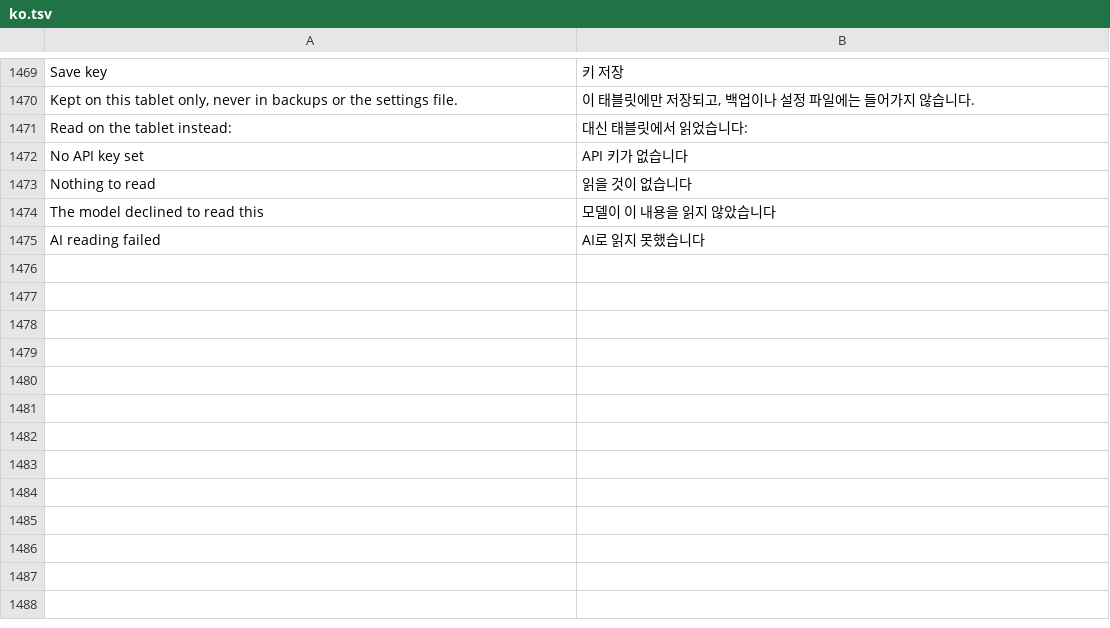
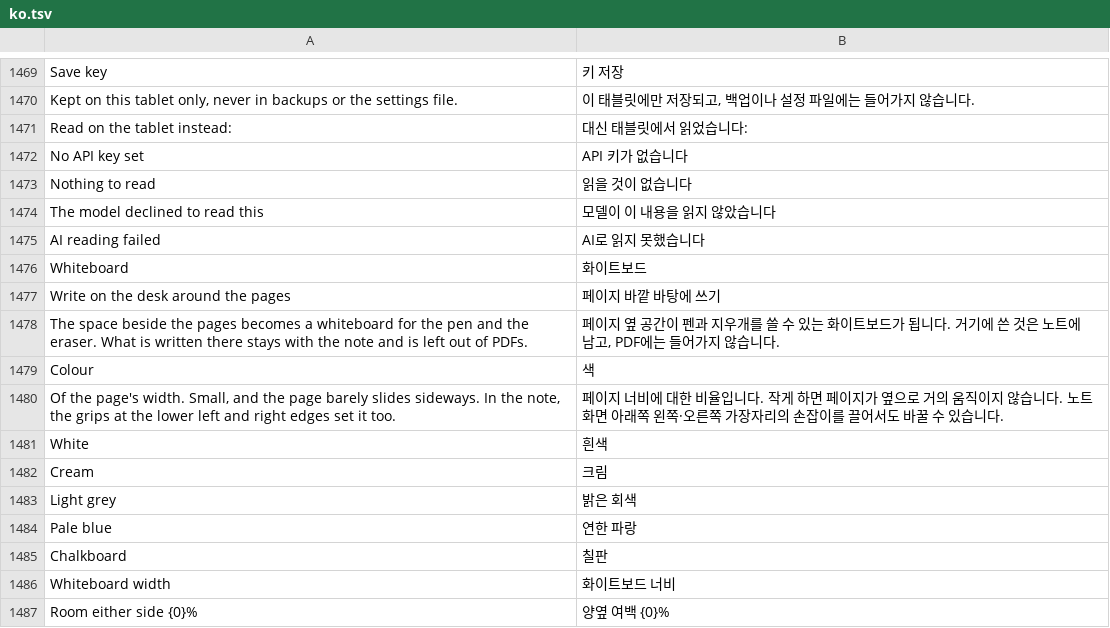
Before and after one commit to whyitworks0415/Notesis, a TSV file: app/src/main/assets/i18n/ko.tsv, drawn as a sheet; only a part is shown, gaps mark what is left out.

```diff
--- a/app/src/main/assets/i18n/ko.tsv
+++ b/app/src/main/assets/i18n/ko.tsv
@@ -1475 +1475,13 @@ The model declined to read this	모델이 이 내용을 읽지 않았습니다
 AI reading failed	AI로 읽지 못했습니다
+Whiteboard	화이트보드
+Write on the desk around the pages	페이지 바깥 바탕에 쓰기
+The space beside the pages becomes a whiteboard for the pen and the eraser. What is written there stays with the note and is left out of PDFs.	페이지 옆 공간이 펜과 지우개를 쓸 수 있는 화이트보드가 됩니다. 거기에 쓴 것은 노트에 남고, PDF에는 들어가지 않습니다.
+Colour	색
+Of the page's width. Small, and the page barely slides sideways. In the note, the grips at the lower left and right edges set it too.	페이지 너비에 대한 비율입니다. 작게 하면 페이지가 옆으로 거의 움직이지 않습니다. 노트 화면 아래쪽 왼쪽·오른쪽 가장자리의 손잡이를 끌어서도 바꿀 수 있습니다.
+White	흰색
+Cream	크림
+Light grey	밝은 회색
+Pale blue	연한 파랑
+Chalkboard	칠판
+Whiteboard width	화이트보드 너비
+Room either side {0}%	양옆 여백 {0}%
```
Also changed, not shown: 4 other files.
